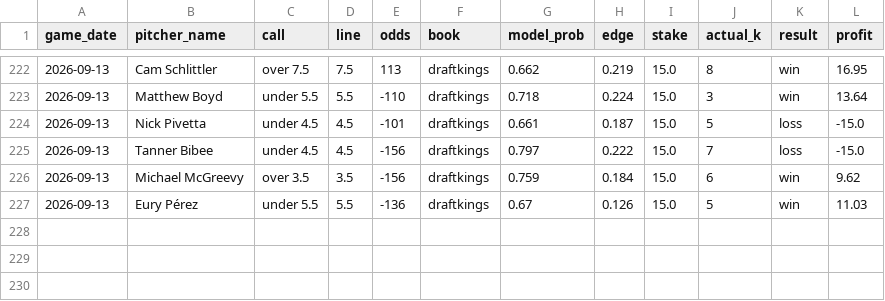
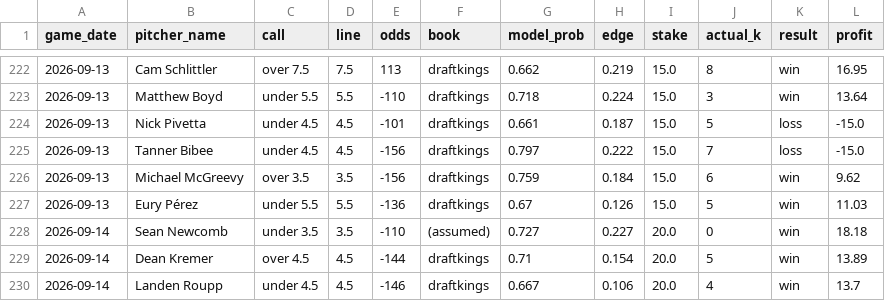
Before and after one commit to Tejas356/strikeout_predictor, a CSV file: reports/bets_ledger.csv, drawn as a sheet; only a part is shown, gaps mark what is left out.

```diff
--- a/reports/bets_ledger.csv
+++ b/reports/bets_ledger.csv
@@ -227 +227,4 @@ game_date,pitcher_name,call,line,odds,book,model_prob,edge,stake,actual_k,result
 2026-09-13,Eury Pérez,under 5.5,5.5,-136,draftkings,0.67,0.126,15.0,5,win,11.03
+2026-09-14,Sean Newcomb,under 3.5,3.5,-110,(assumed),0.727,0.227,20.0,0,win,18.18
+2026-09-14,Dean Kremer,over 4.5,4.5,-144,draftkings,0.71,0.154,20.0,5,win,13.89
+2026-09-14,Landen Roupp,under 4.5,4.5,-146,draftkings,0.667,0.106,20.0,4,win,13.7
```
Also changed, not shown: 2 other files.
